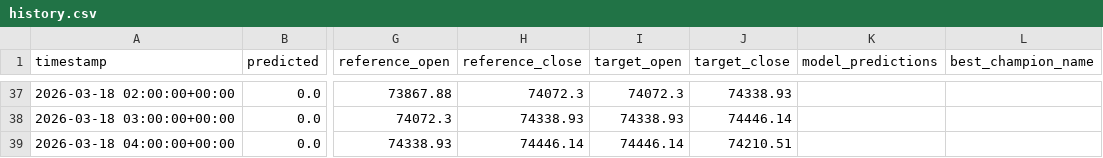
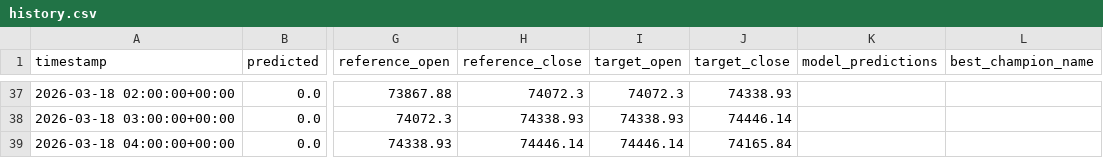
Before and after one commit to devMuniz02/btc-hourly-tournament, a CSV file: history.csv, drawn as a sheet; only a part is shown, gaps mark what is left out; the diff names each change by its address in the sheet, - before the commit and + after, or states it on an @@ line.

```diff
--- a/history.csv
+++ b/history.csv
-J39 (target_close): 74210.51
+J39 (target_close): 74165.84
```
Also changed, not shown: 2 other files.
